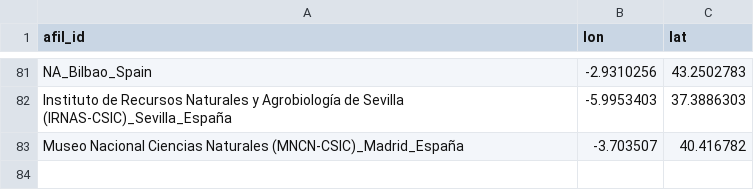
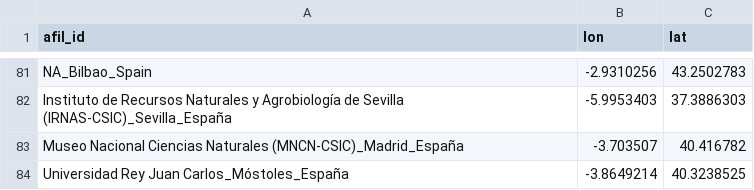
Before and after one commit to ecoinfAEET/ecoinfaeet.github.io, a CSV file: data/institutioncoords.csv, drawn as a sheet; only a part is shown, gaps mark what is left out; the diff names each change by its address in the sheet, - before the commit and + after, or states it on an @@ line.

```diff
--- a/data/institutioncoords.csv
+++ b/data/institutioncoords.csv
+row 84: Universidad Rey Juan Carlos_Móstoles_España | -3.8649214 | 40.3238525
```
Also changed, not shown: 5 other files.
